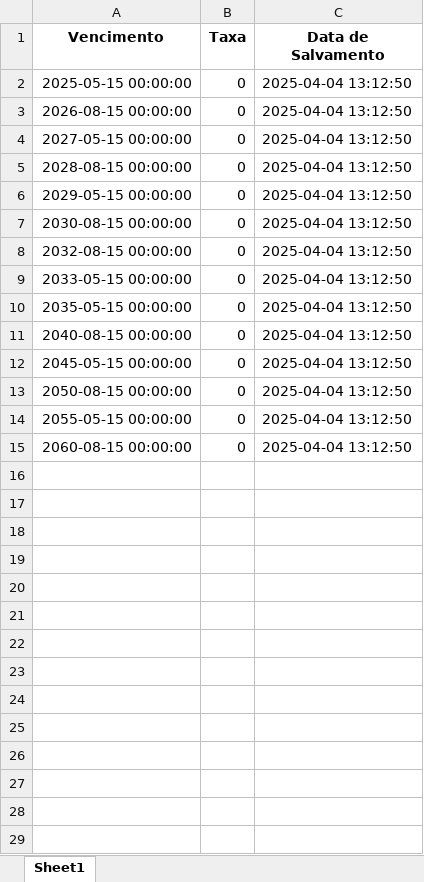
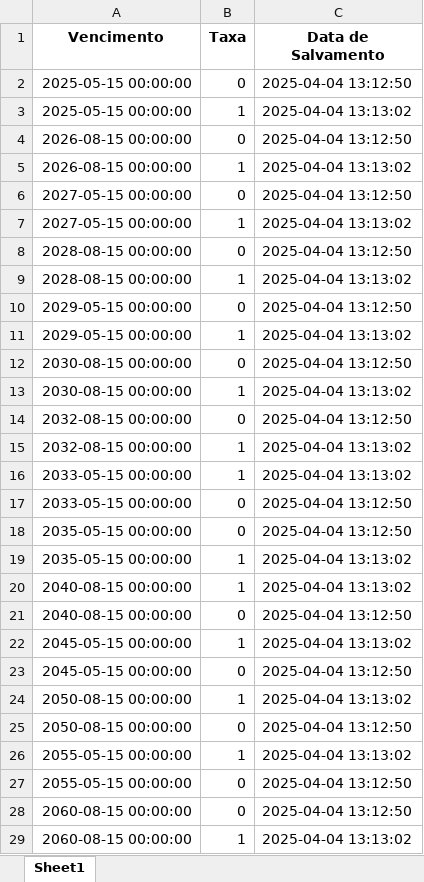
Before and after one commit to diogoichiro/projetocurva, an Excel workbook: historico_taxas.xlsx, sheet Sheet1, drawn as a sheet; values as stored, in another font and other column widths than the file's, no borders; the diff names each change by its address in the sheet, - before the commit and + after, or states it on an @@ line.

Commit message:
Atualizando o arquivo historico_taxas.xlsx

```diff
--- a/historico_taxas.xlsx (sheet Sheet1)
+++ b/historico_taxas.xlsx (sheet Sheet1)
+row 3: 2025-05-15 00:00:00 | 1 | 2025-04-04 13:13:02
+row 5: 2026-08-15 00:00:00 | 1 | 2025-04-04 13:13:02
+row 7: 2027-05-15 00:00:00 | 1 | 2025-04-04 13:13:02
+row 9: 2028-08-15 00:00:00 | 1 | 2025-04-04 13:13:02
+row 11: 2029-05-15 00:00:00 | 1 | 2025-04-04 13:13:02
+row 13: 2030-08-15 00:00:00 | 1 | 2025-04-04 13:13:02
+row 15: 2032-08-15 00:00:00 | 1 | 2025-04-04 13:13:02
+row 16: 2033-05-15 00:00:00 | 1 | 2025-04-04 13:13:02
+row 19: 2035-05-15 00:00:00 | 1 | 2025-04-04 13:13:02
+row 20: 2040-08-15 00:00:00 | 1 | 2025-04-04 13:13:02
+row 22: 2045-05-15 00:00:00 | 1 | 2025-04-04 13:13:02
+row 24: 2050-08-15 00:00:00 | 1 | 2025-04-04 13:13:02
+row 26: 2055-05-15 00:00:00 | 1 | 2025-04-04 13:13:02
+row 29: 2060-08-15 00:00:00 | 1 | 2025-04-04 13:13:02
```
